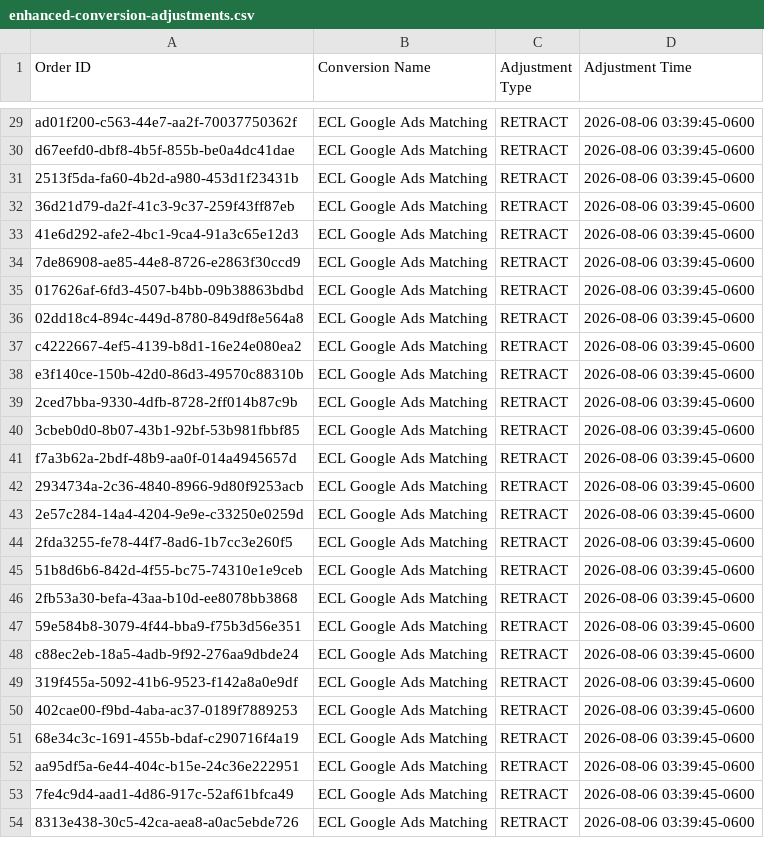
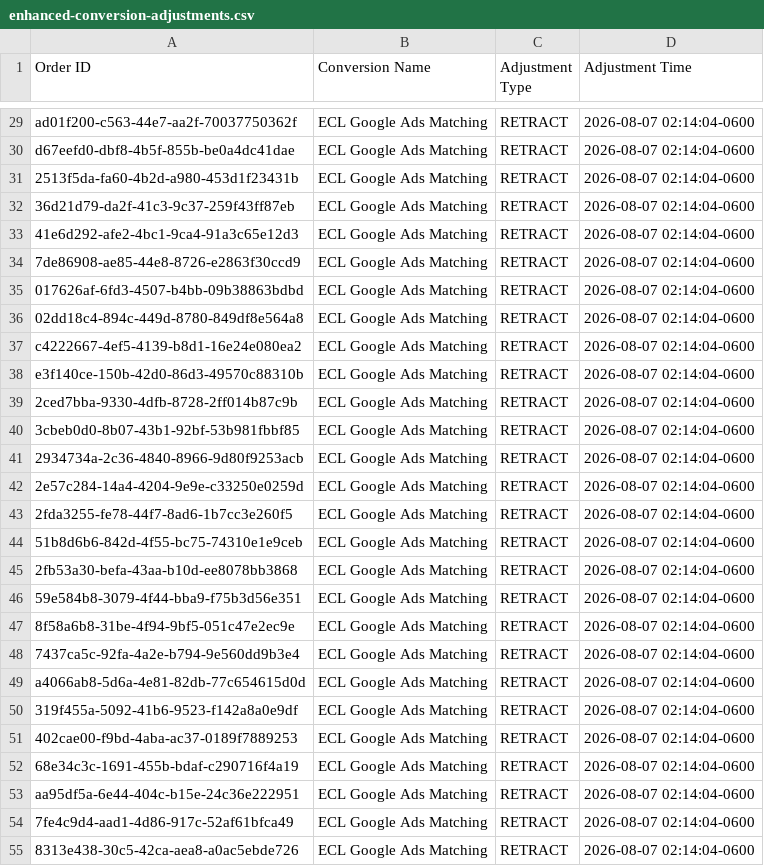
Before and after one commit to warmregards/Endoscopia-del-Mayab, a CSV file: data/enhanced-conversion-adjustments.csv, drawn as a sheet; only a part is shown, gaps mark what is left out; removed rows and columns are numbered as before the commit, all else as after; the diff covers the shown part only; the diff names each change by its address in the sheet, - before the commit and + after, or states it on an @@ line.

```diff
--- a/data/enhanced-conversion-adjustments.csv
+++ b/data/enhanced-conversion-adjustments.csv
-D29:D40 (Adjustment Time): 2026-08-06 03:39:45-0600
+D29:D40 (Adjustment Time): 2026-08-07 02:14:04-0600
-row 41: f7a3b62a-2bdf-48b9-aa0f-014a4945657d | ECL Google Ads Matching | RETRACT | 2026-08-06 03:39:45-0600
-D41:D47 (Adjustment Time): 2026-08-06 03:39:45-0600
+D41:D47 (Adjustment Time): 2026-08-07 02:14:04-0600
-A47 (Order ID): c88ec2eb-18a5-4adb-9f92-276aa9dbde24
+A47 (Order ID): 8f58a6b8-31be-4f94-9bf5-051c47e2ec9e
+row 48: 7437ca5c-92fa-4a2e-b794-9e560dd9b3e4 | ECL Google Ads Matching | RETRACT | 2026-08-07 02:14:04-0600
+row 49: a4066ab8-5d6a-4e81-82db-77c654615d0d | ECL Google Ads Matching | RETRACT | 2026-08-07 02:14:04-0600
-D50:D55 (Adjustment Time): 2026-08-06 03:39:45-0600
+D50:D55 (Adjustment Time): 2026-08-07 02:14:04-0600
```
Also changed, not shown: 5 added rows, 5 removed rows and 33 edited cells elsewhere in this file, data/enhanced-conversions.csv, data/offline-conversion-retractions.csv, 1 other file.
